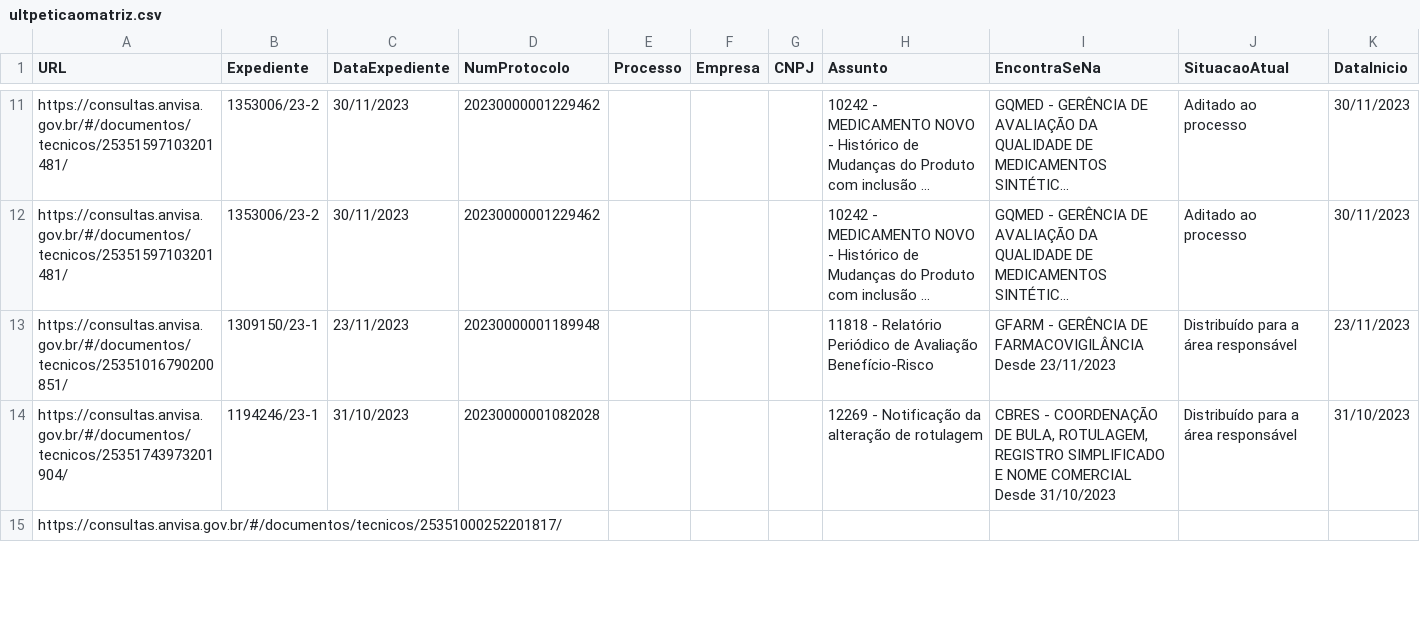
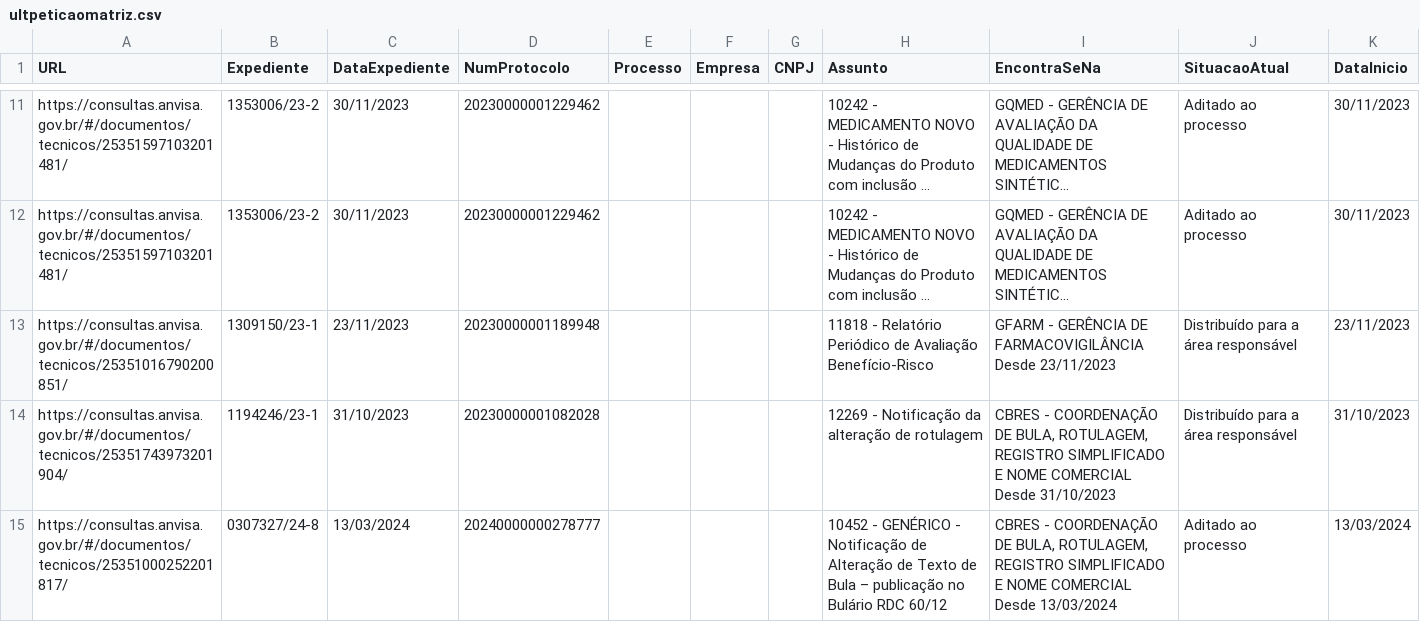
Before and after one commit to Diorgerb/DADOSreg, a CSV file: ultpeticaomatriz.csv, drawn as a sheet; only a part is shown, gaps mark what is left out; long unchanged cells end in …; the diff covers the shown part only.

Commit message:
Atualizando arquivo CSV com informações extraídas

```diff
--- a/ultpeticaomatriz.csv
+++ b/ultpeticaomatriz.csv
@@ -26,2 +27,3 @@ https://consultas.anvisa.gov.br/#/documentos/tecnicos/25351743973201904/,1194246
                                 Desde 31/10/2023",Distribuído para a área responsável,31/10/2023
-https://consultas.anvisa.gov.br/#/documentos/tecnicos/25351000252201817/,,,,,,,,,,
+https://consultas.anvisa.gov.br/#/documentos/tecnicos/25351000252201817/,0307327/24-8,13/03/2024,20240000000278777,,,,10452 - GENÉRICO - Notificação de Alteração de Texto de Bula – publicação no Bulário RDC 60/12,"CBRES - COORDENAÇÃO DE BULA, ROTULAGEM, REGISTRO SIMPLIFICADO E NOME COMERCIAL
+                                Desde 13/03/2024",Aditado ao processo,13/03/2024
```
Also changed, not shown: 1 added row, 1 removed row and 2 edited cells elsewhere in this file.
